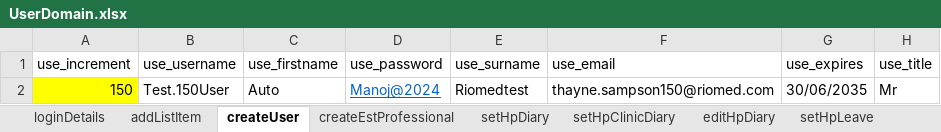
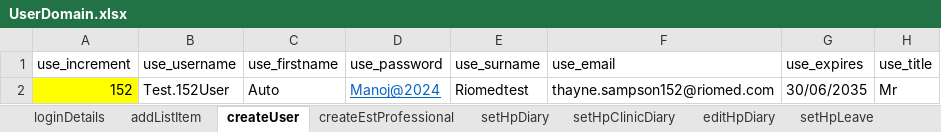
Before and after one commit to manojvyavahare27/ReleaseC4Automation, an Excel workbook: ExcelFiles/UserDomain.xlsx, sheet createUser, drawn as a sheet; only a part is shown; values as stored, in another font and other column widths than the file's, no borders; the diff names each change by its address in the sheet, - before the commit and + after, or states it on an @@ line.

Commit message:
Excel change

```diff
--- a/ExcelFiles/UserDomain.xlsx (sheet createUser)
+++ b/ExcelFiles/UserDomain.xlsx (sheet createUser)
-A2 (use_increment): 150
+A2 (use_increment): 152
-B2 (use_username): Test.150User
+B2 (use_username): Test.152User
-F2 (use_email): thayne.sampson150@riomed.com
+F2 (use_email): thayne.sampson152@riomed.com
```
Also changed, not shown: sheet addListItem, ExcelFiles/AppointmentDomain.xlsx, ExcelFiles/PharmacyDomain.xlsx, 11 other files.
